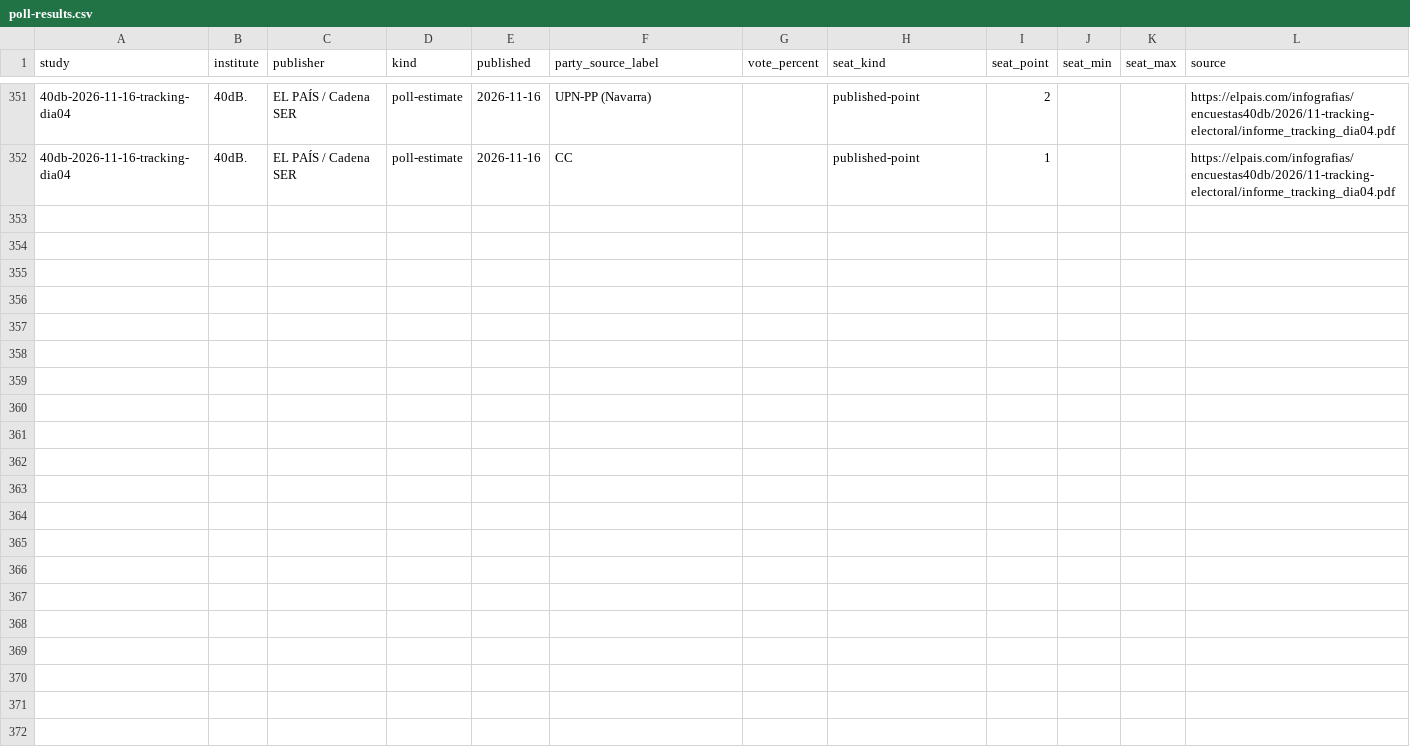
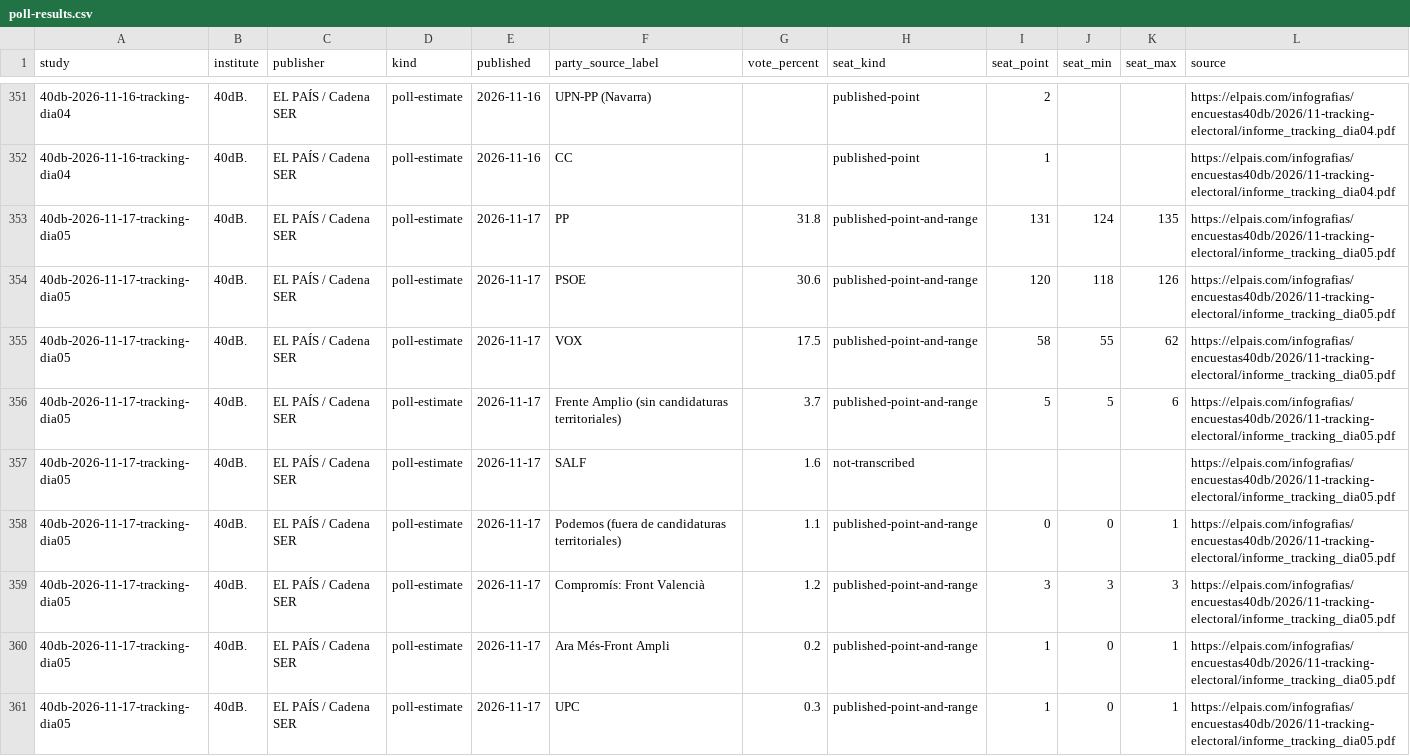
Before and after one commit to bhermoso/observatorio-electoral, a CSV file: data/poll-results.csv, drawn as a sheet; only a part is shown, gaps mark what is left out; the diff covers the shown part only.

Commit message:
data: incorporar tracking 40dB del 17 de noviembre

```diff
--- a/data/poll-results.csv
+++ b/data/poll-results.csv
@@ -352 +352,10 @@
 "40db-2026-11-16-tracking-dia04","40dB.","EL PAÍS / Cadena SER","poll-estimate","2026-11-16","CC","","published-point","1","","","https://elpais.com/infografias/encuestas40db/2026/11-tracking-electoral/informe_tracking_dia04.pdf"
+"40db-2026-11-17-tracking-dia05","40dB.","EL PAÍS / Cadena SER","poll-estimate","2026-11-17","PP","31.8","published-point-and-range","131","124","135","https://elpais.com/infografias/encuestas40db/2026/11-tracking-electoral/informe_tracking_dia05.pdf"
+"40db-2026-11-17-tracking-dia05","40dB.","EL PAÍS / Cadena SER","poll-estimate","2026-11-17","PSOE","30.6","published-point-and-range","120","118","126","https://elpais.com/infografias/encuestas40db/2026/11-tracking-electoral/informe_tracking_dia05.pdf"
+"40db-2026-11-17-tracking-dia05","40dB.","EL PAÍS / Cadena SER","poll-estimate","2026-11-17","VOX","17.5","published-point-and-range","58","55","62","https://elpais.com/infografias/encuestas40db/2026/11-tracking-electoral/informe_tracking_dia05.pdf"
+"40db-2026-11-17-tracking-dia05","40dB.","EL PAÍS / Cadena SER","poll-estimate","2026-11-17","Frente Amplio (sin candidaturas territoriales)","3.7","published-point-and-range","5","5","6","https://elpais.com/infografias/encuestas40db/2026/11-tracking-electoral/informe_tracking_dia05.pdf"
+"40db-2026-11-17-tracking-dia05","40dB.","EL PAÍS / Cadena SER","poll-estimate","2026-11-17","SALF","1.6","not-transcribed","","","","https://elpais.com/infografias/encuestas40db/2026/11-tracking-electoral/informe_tracking_dia05.pdf"
+"40db-2026-11-17-tracking-dia05","40dB.","EL PAÍS / Cadena SER","poll-estimate","2026-11-17","Podemos (fuera de candidaturas territoriales)","1.1","published-point-and-range","0","0","1","https://elpais.com/infografias/encuestas40db/2026/11-tracking-electoral/informe_tracking_dia05.pdf"
+"40db-2026-11-17-tracking-dia05","40dB.","EL PAÍS / Cadena SER","poll-estimate","2026-11-17","Compromís: Front Valencià","1.2","published-point-and-range","3","3","3","https://elpais.com/infografias/encuestas40db/2026/11-tracking-electoral/informe_tracking_dia05.pdf"
+"40db-2026-11-17-tracking-dia05","40dB.","EL PAÍS / Cadena SER","poll-estimate","2026-11-17","Ara Més-Front Ampli","0.2","published-point-and-range","1","0","1","https://elpais.com/infografias/encuestas40db/2026/11-tracking-electoral/informe_tracking_dia05.pdf"
+"40db-2026-11-17-tracking-dia05","40dB.","EL PAÍS / Cadena SER","poll-estimate","2026-11-17","UPC","0.3","published-point-and-range","1","0","1","https://elpais.com/infografias/encuestas40db/2026/11-tracking-electoral/informe_tracking_dia05.pdf"
```
Also changed, not shown: 9 added rows elsewhere in this file, data/polls.csv, 6 other files.
